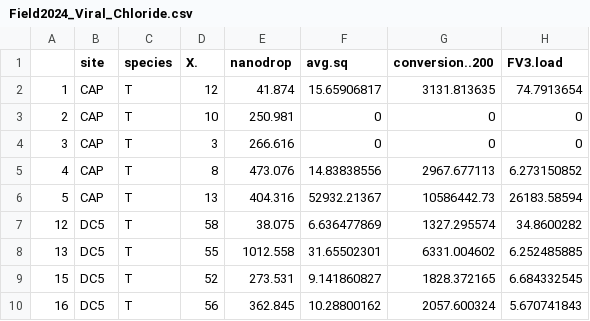
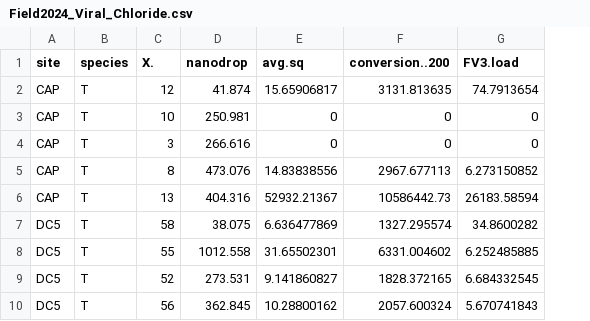
Before and after one commit to gzach93/SaltParasitesNutrients, a CSV file: Data/Field2024_Viral_Chloride.csv, drawn as a sheet; only a part is shown; the diff names each change by its address in the sheet, - before the commit and + after, or states it on an @@ line.

```diff
--- a/Data/Field2024_Viral_Chloride.csv
+++ b/Data/Field2024_Viral_Chloride.csv
-column A, rows 2-10: 1 | 2 | 3 | 4 | 5 | 12 | 13 | 15 | 16
```
Also changed, not shown: Data/Excretion2023.csv, Data/PlaqueAssay_NaCl.csv, 5 other files.
